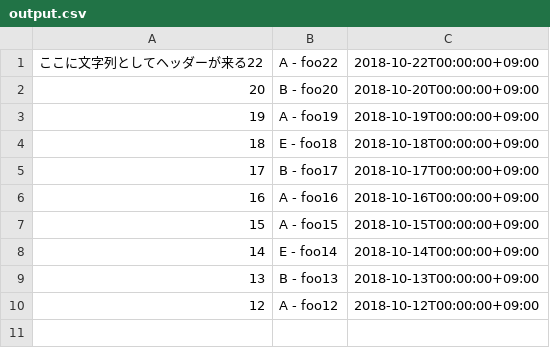
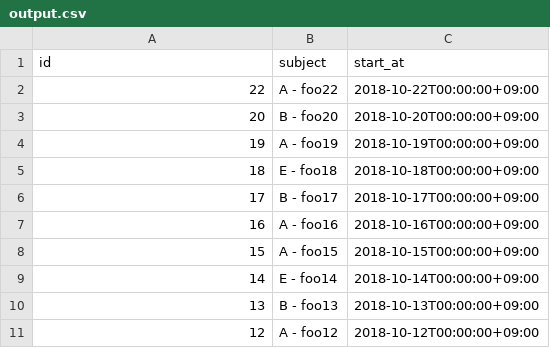
Before and after one commit to gop50k/ConvertJSONtoCSV, a CSV file: output.csv, drawn as a sheet.

```diff
--- a/output.csv
+++ b/output.csv
@@ -1,2 +1,3 @@
-ここに文字列としてヘッダーが来る22 , A - foo22 , 2018-10-22T00:00:00+09:00
+id, subject, start_at
+22 , A - foo22 , 2018-10-22T00:00:00+09:00
 20 , B - foo20 , 2018-10-20T00:00:00+09:00
```
Also changed, not shown: 1 other file.
